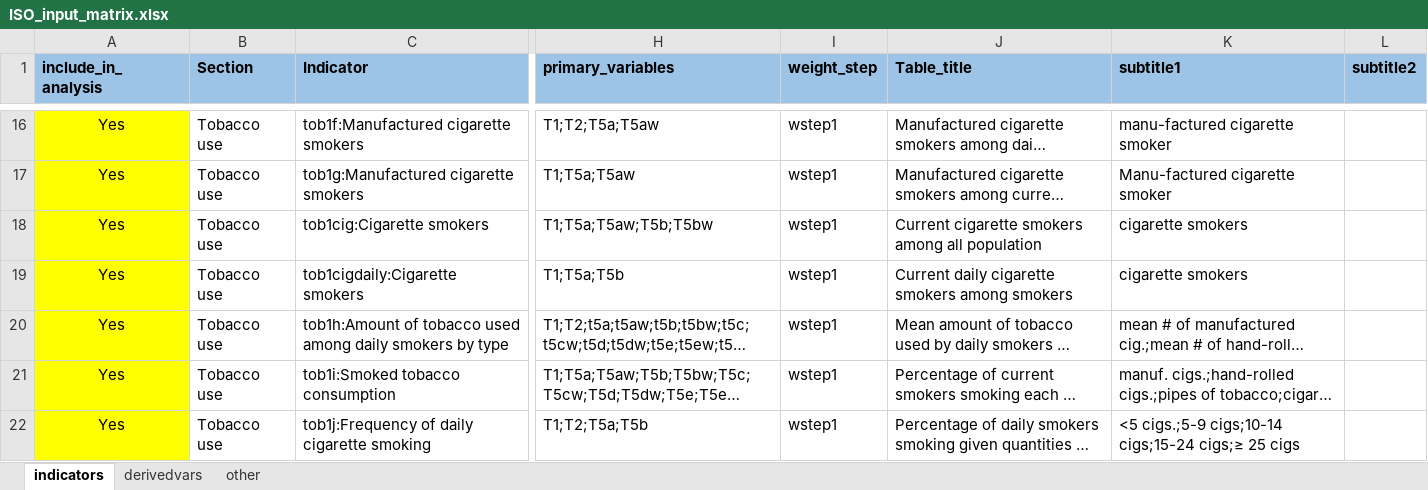
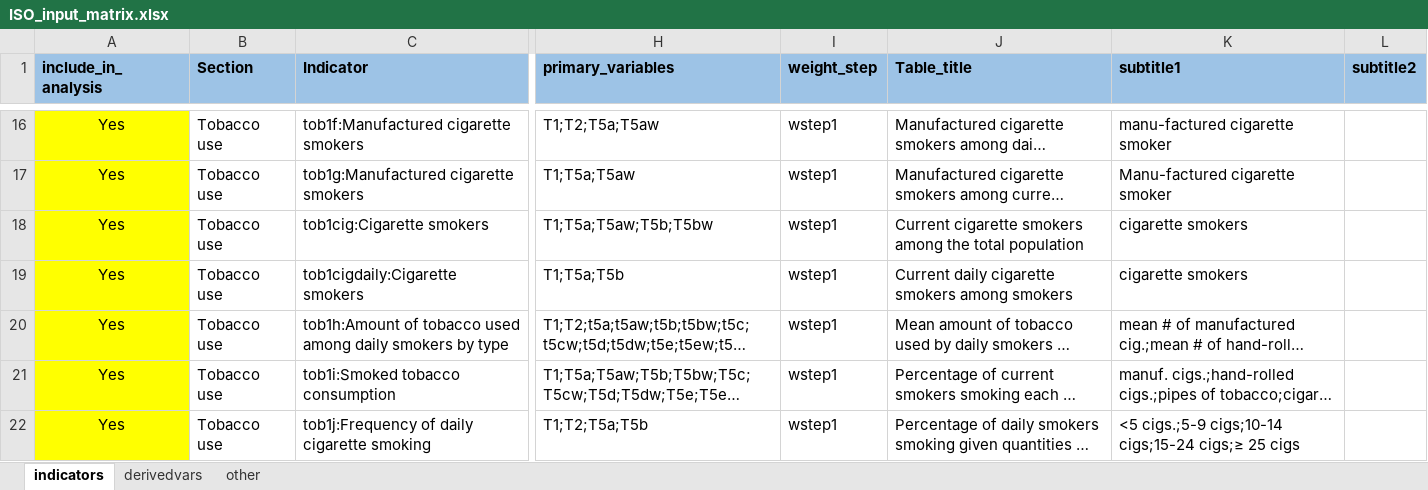
Before and after one commit to WHO-NCDSurveillance/STEPS, an Excel workbook: STEPS_data_analysis/data_input/ISO_input_matrix.xlsx, sheet indicators, drawn as a sheet; only a part is shown, gaps mark what is left out; long unchanged cells end in …; values as stored, in another font and other column widths than the file's, no borders; the diff covers the shown part only; the diff names each change by its address in the sheet, - before the commit and + after, or states it on an @@ line.

```diff
--- a/STEPS_data_analysis/data_input/ISO_input_matrix.xlsx (sheet indicators)
+++ b/STEPS_data_analysis/data_input/ISO_input_matrix.xlsx (sheet indicators)
-J18 (Table_title): …smokers among all population
+J18 (Table_title): …smokers among the total population
```
Also changed, not shown: 54 edited cells elsewhere in this sheet, sheet derivedvars.
